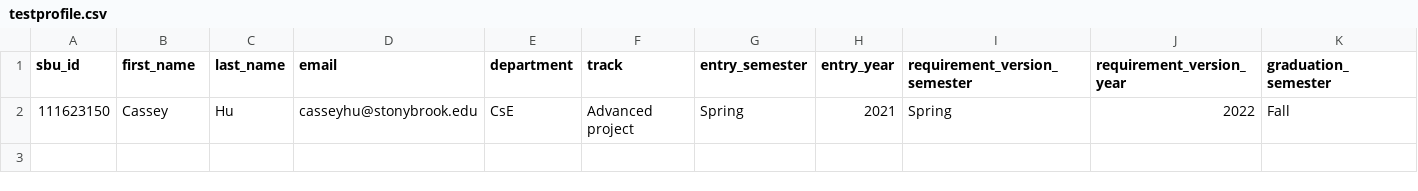
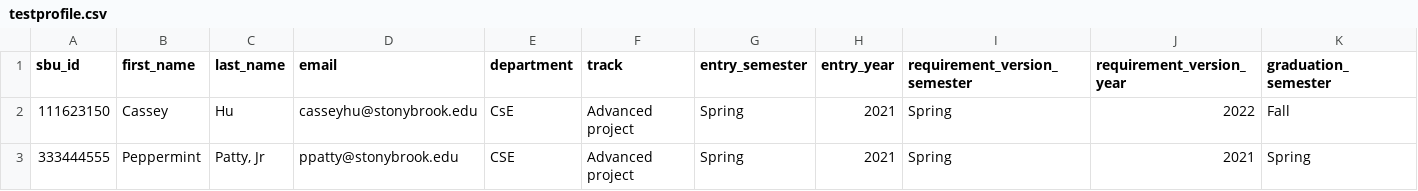
Before and after one commit to casseyhu/mast, a CSV file: data/Students/testprofile.csv, drawn as a sheet; only a part is shown; rows hold the shown columns only; the diff names each change by its address in the sheet, - before the commit and + after, or states it on an @@ line.

Commit message:
fix update course plan without course plan data

```diff
--- a/data/Students/testprofile.csv
+++ b/data/Students/testprofile.csv
+row 3: 333444555 | Peppermint | Patty, Jr | ppatty@stonybrook.edu | CSE | Advanced project | Spring | 2021 | Spring | 2021 | Spring
```
Also changed, not shown: data/Students/testplans.csv, 3 other files.
